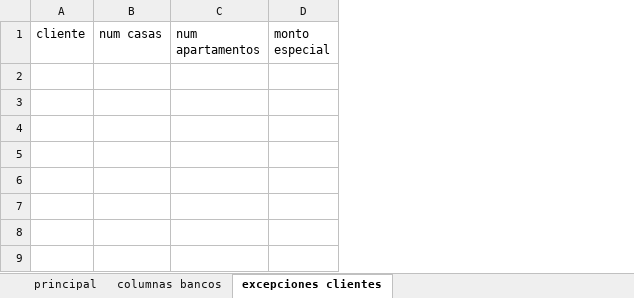
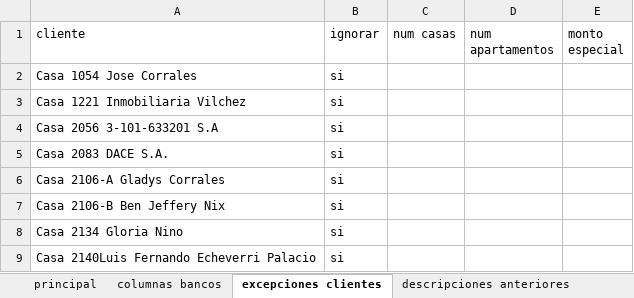
Before and after one commit to ostevenvg/asoarcos, an Excel workbook: pagos/inputs_example/config.xlsx, sheet excepciones clientes, drawn as a sheet; values as stored, in another font and other column widths than the file's, no borders; removed rows and columns are numbered as before the commit, all else as after; the diff names each change by its address in the sheet, - before the commit and + after, or states it on an @@ line.

```diff
--- a/pagos/inputs_example/config.xlsx (sheet excepciones clientes)
+++ b/pagos/inputs_example/config.xlsx (sheet excepciones clientes)
+sheet tab: descripciones anteriores
-column A (cliente), empty
+column A (cliente), empty
+column B (ignorar), empty
+row 2: Casa 1054 Jose Corrales | si
+row 3: Casa 1221 Inmobiliaria Vilchez | si
+row 4: Casa 2056 3-101-633201 S.A | si
+row 5: Casa 2083 DACE S.A. | si
+row 6: Casa 2106-A Gladys Corrales | si
+row 7: Casa 2106-B Ben Jeffery Nix | si
+row 8: Casa 2134 Gloria Nino | si
+row 9: Casa 2140Luis Fernando Echeverri Palacio | si
```
